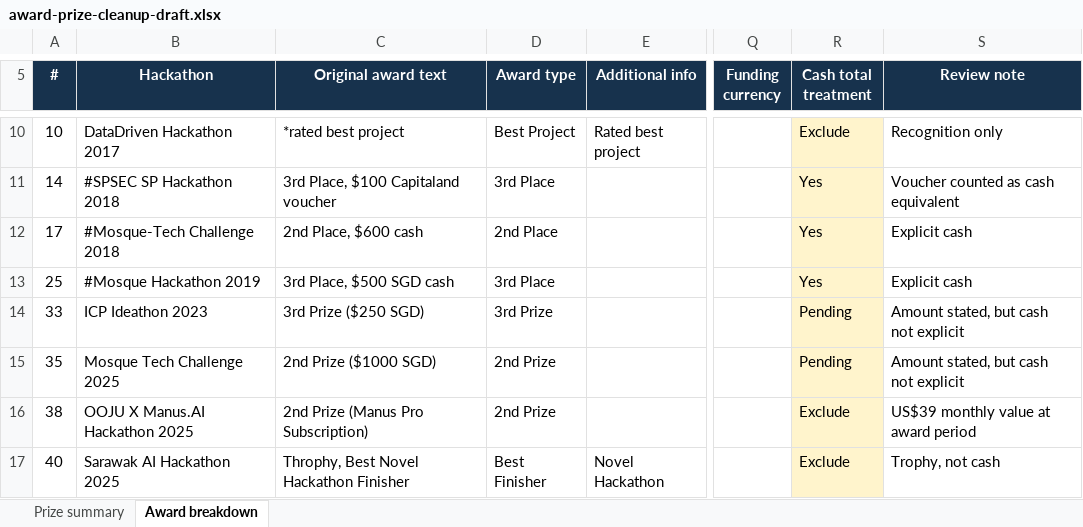
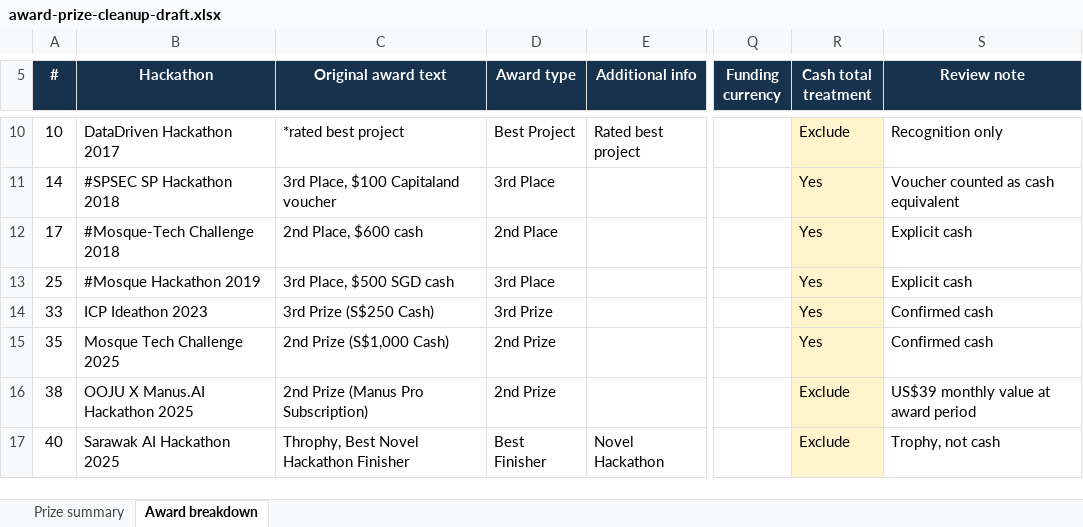
Before and after one commit to sayyidkhan/the100hackathoner, an Excel workbook: outputs/award-prize-cleanup-draft.xlsx, sheet Award breakdown, drawn as a sheet; only a part is shown, gaps mark what is left out; values as stored, in another font and other column widths than the file's, no borders; conditional formats not drawn; the diff names each change by its address in the sheet, - before the commit and + after, or states it on an @@ line.

Commit message:
Confirm ICP and mosque cash prizes

```diff
--- a/outputs/award-prize-cleanup-draft.xlsx (sheet Award breakdown)
+++ b/outputs/award-prize-cleanup-draft.xlsx (sheet Award breakdown)
-C14 (Original award text): 3rd Prize ($250 SGD)
+C14 (Original award text): 3rd Prize (S$250 Cash)
-R14:R15 (Cash total treatment): Pending
+R14:R15 (Cash total treatment): Yes
-S14:S15 (Review note): Amount stated, but cash not explicit
+S14:S15 (Review note): Confirmed cash
-C15 (Original award text): 2nd Prize ($1000 SGD)
+C15 (Original award text): 2nd Prize (S$1,000 Cash)
```
Also changed, not shown: sheet Prize summary, data/Hackathon CV.xlsx, 2 other files.
